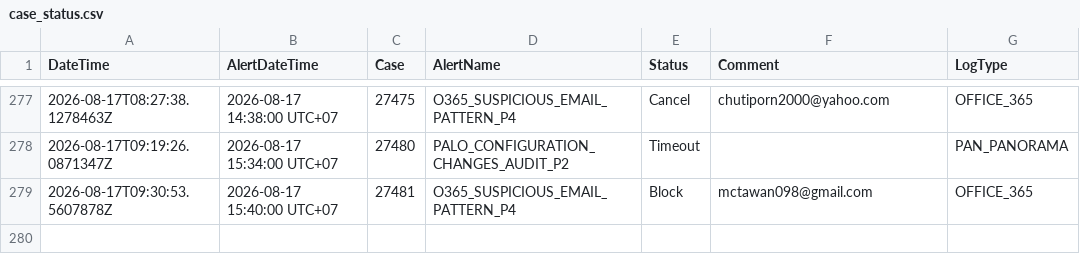
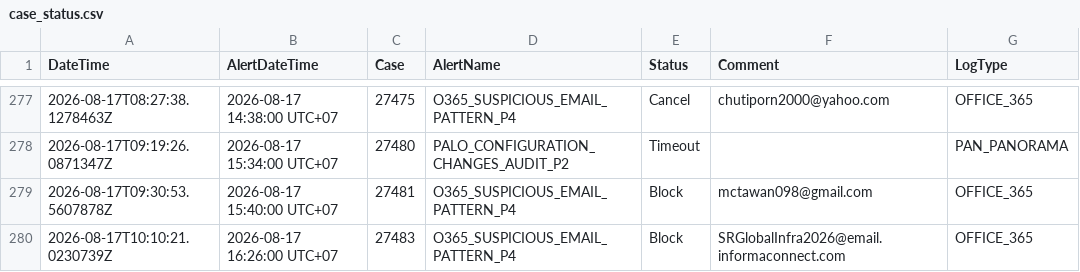
Before and after one commit to BGRIMM-GitHub/cybersec-ioc, a CSV file: case_status.csv, drawn as a sheet; only a part is shown, gaps mark what is left out.

Commit message:
Case 27483 update status

```diff
--- a/case_status.csv
+++ b/case_status.csv
@@ -279 +279,2 @@ DateTime,AlertDateTime,Case,AlertName,Status,Comment,LogType
 "2026-08-17T09:30:53.5607878Z","2026-08-17 15:40:00 UTC+07","27481","O365_SUSPICIOUS_EMAIL_PATTERN_P4","Block","mctawan098@gmail.com","OFFICE_365"
+"2026-08-17T10:10:21.0230739Z","2026-08-17 16:26:00 UTC+07","27483","O365_SUSPICIOUS_EMAIL_PATTERN_P4","Block","SRGlobalInfra2026@email.informaconnect.com","OFFICE_365"
```
